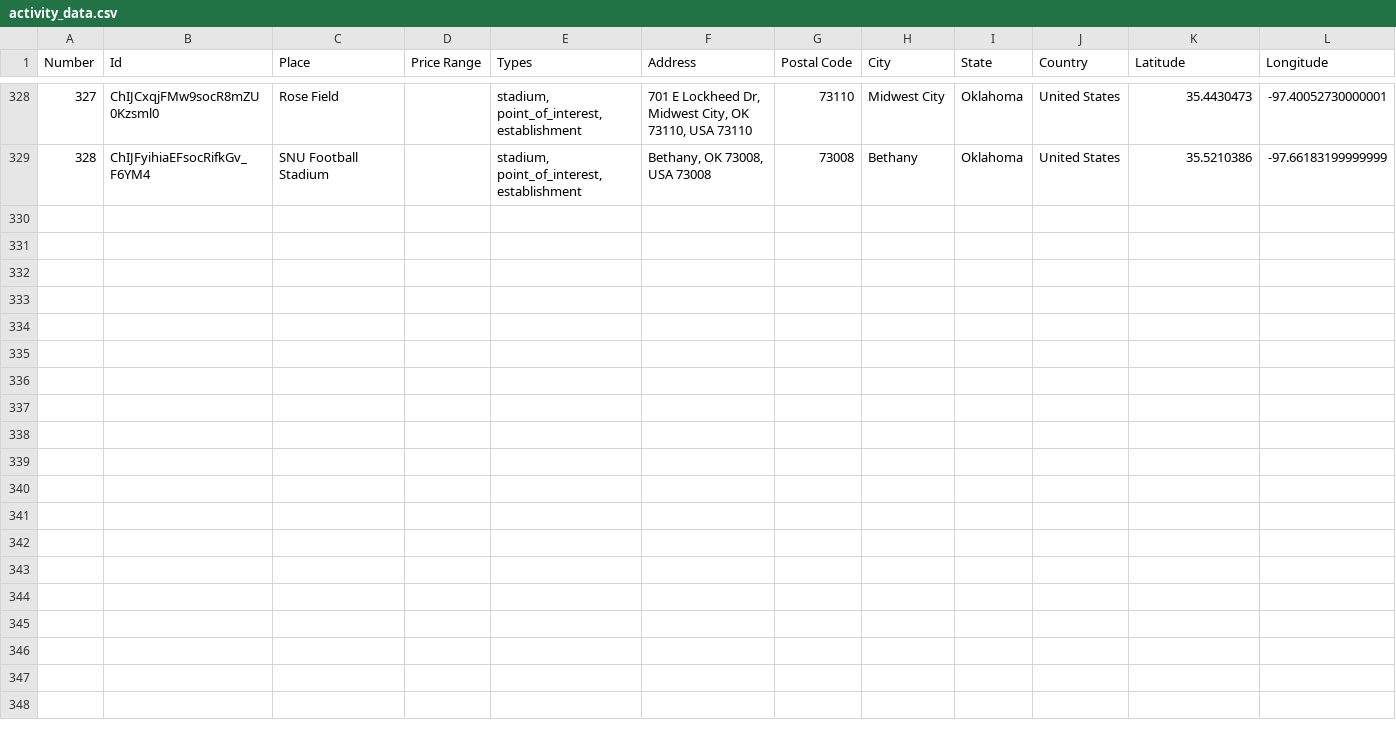
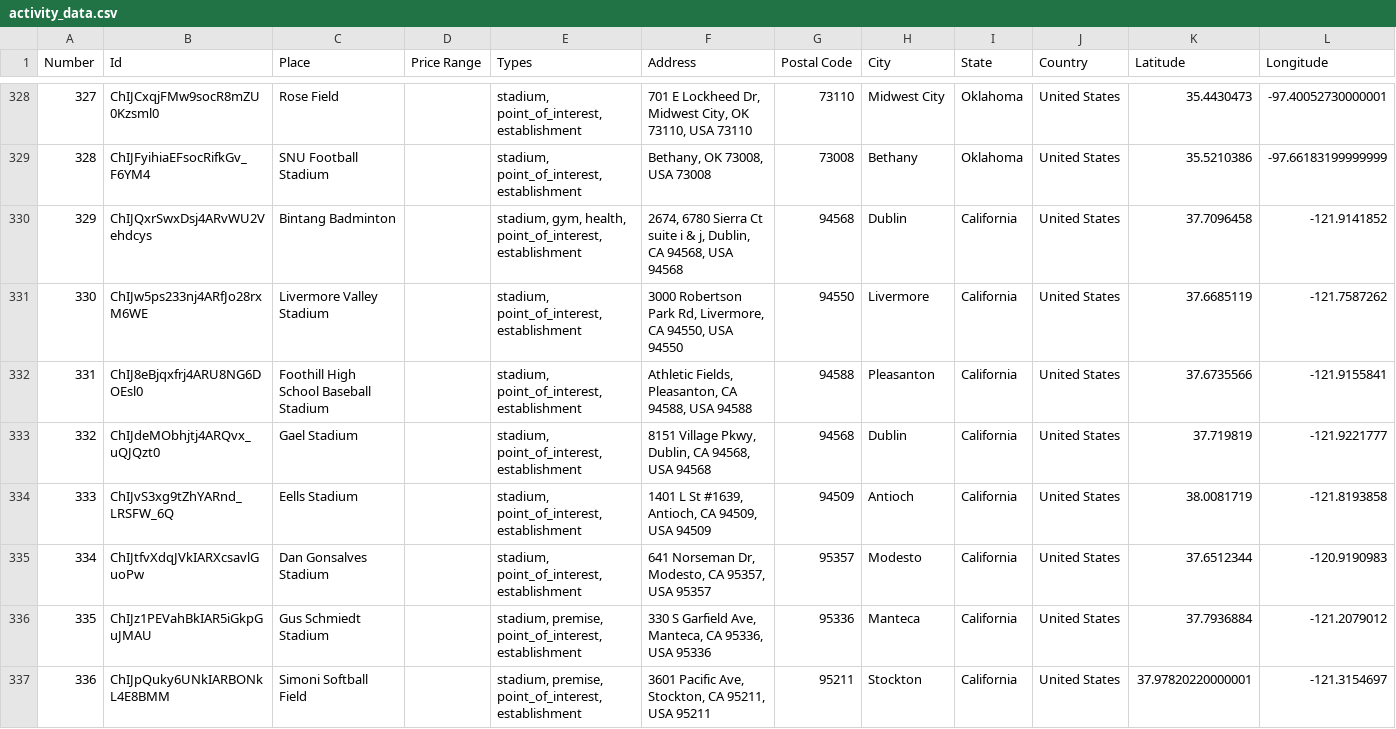
Before and after one commit to ireilly-reilly/JourneyGenius, a CSV file: journey-genius-data-scraping/activity_data.csv, drawn as a sheet; only a part is shown, gaps mark what is left out; the diff covers the shown part only; the diff names each change by its address in the sheet, - before the commit and + after, or states it on an @@ line.

```diff
--- a/journey-genius-data-scraping/activity_data.csv
+++ b/journey-genius-data-scraping/activity_data.csv
+row 330: 329 | ChIJQxrSwxDsj4ARvWU2Vehdcys | Bintang Badminton |  | stadium, gym, health, point_of_interest, establishment | 2674, 6780 Sierra Ct suite i & j, Dublin, CA 94568, USA 94568 | 94568 | Dublin | California | United States | 37.7096458 | -121.9141852
+row 331: 330 | ChIJw5ps233nj4ARfJo28rxM6WE | Livermore Valley Stadium |  | stadium, point_of_interest, establishment | 3000 Robertson Park Rd, Livermore, CA 94550, USA 94550 | 94550 | Livermore | California | United States | 37.6685119 | -121.7587262
+row 332: 331 | ChIJ8eBjqxfrj4ARU8NG6DOEsl0 | Foothill High School Baseball Stadium |  | stadium, point_of_interest, establishment | Athletic Fields, Pleasanton, CA 94588, USA 94588 | 94588 | Pleasanton | California | United States | 37.6735566 | -121.9155841
+row 333: 332 | ChIJdeMObhjtj4ARQvx_uQJQzt0 | Gael Stadium |  | stadium, point_of_interest, establishment | 8151 Village Pkwy, Dublin, CA 94568, USA 94568 | 94568 | Dublin | California | United States | 37.719819 | -121.9221777
+row 334: 333 | ChIJvS3xg9tZhYARnd_LRSFW_6Q | Eells Stadium |  | stadium, point_of_interest, establishment | 1401 L St #1639, Antioch, CA 94509, USA 94509 | 94509 | Antioch | California | United States | 38.0081719 | -121.8193858
+row 335: 334 | ChIJtfvXdqJVkIARXcsavlGuoPw | Dan Gonsalves Stadium |  | stadium, point_of_interest, establishment | 641 Norseman Dr, Modesto, CA 95357, USA 95357 | 95357 | Modesto | California | United States | 37.6512344 | -120.9190983
+row 336: 335 | ChIJz1PEVahBkIAR5iGkpGuJMAU | Gus Schmiedt Stadium |  | stadium, premise, point_of_interest, establishment | 330 S Garfield Ave, Manteca, CA 95336, USA 95336 | 95336 | Manteca | California | United States | 37.7936884 | -121.2079012
+row 337: 336 | ChIJpQuky6UNkIARBONkL4E8BMM | Simoni Softball Field |  | stadium, premise, point_of_interest, establishment | 3601 Pacific Ave, Stockton, CA 95211, USA 95211 | 95211 | Stockton | California | United States | 37.97820220000001 | -121.3154697
```
Also changed, not shown: 8 added rows elsewhere in this file, journey-genius-data-scraping/hotel_data.csv, 10 other files.
